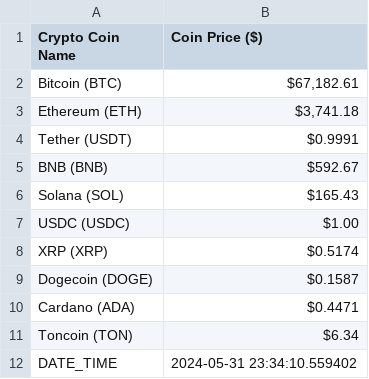
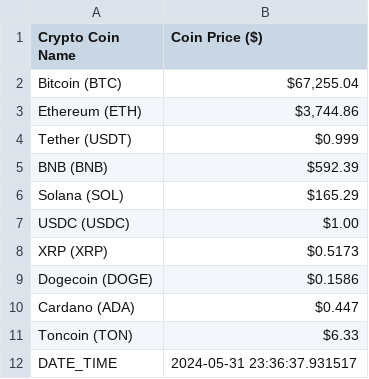
Before and after one commit to AlveeEhsan/Cryptocurrency-PriceUpdate, a CSV file: pricedata.csv, drawn as a sheet.

```diff
--- a/pricedata.csv
+++ b/pricedata.csv
@@ -1,12 +1,12 @@
 Crypto Coin Name,Coin Price ($)
-Bitcoin (BTC),"$67,182.61"
-Ethereum (ETH),"$3,741.18"
-Tether (USDT),$0.9991
-BNB (BNB),$592.67
-Solana (SOL),$165.43
+Bitcoin (BTC),"$67,255.04"
+Ethereum (ETH),"$3,744.86"
+Tether (USDT),$0.999
+BNB (BNB),$592.39
+Solana (SOL),$165.29
 USDC (USDC),$1.00
-XRP (XRP),$0.5174
-Dogecoin (DOGE),$0.1587
-Cardano (ADA),$0.4471
-Toncoin (TON),$6.34
-DATE_TIME,2024-05-31 23:34:10.559402
+XRP (XRP),$0.5173
+Dogecoin (DOGE),$0.1586
+Cardano (ADA),$0.447
+Toncoin (TON),$6.33
+DATE_TIME,2024-05-31 23:36:37.931517
```
Also changed, not shown: 1 other file.
